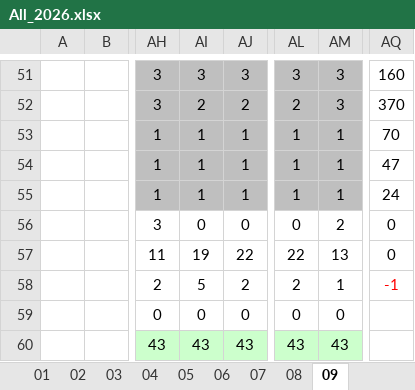
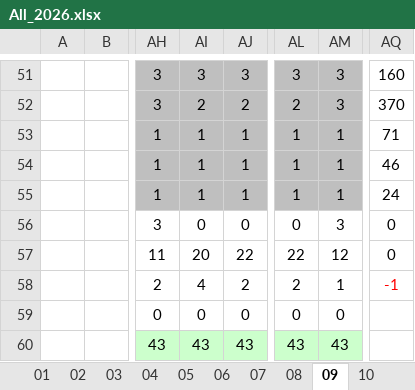
Before and after one commit to JasonHsuFet/Working_Shift, an Excel workbook: All_2026.xlsx, sheet 09, drawn as a sheet; only a part is shown, gaps mark what is left out; values as stored, in another font and other column widths than the file's, no borders; conditional formats not drawn; the diff covers the shown part only; the diff names each change by its address in the sheet, - before the commit and + after, or states it on an @@ line.

```diff
--- a/All_2026.xlsx (sheet 09)
+++ b/All_2026.xlsx (sheet 09)
+sheet tab: 10
-AQ53: 70
+AQ53: 71
-AQ54: 47
+AQ54: 46
-AM56: 2
+AM56: 3
-AI57: 19
+AI57: 20
-AM57: 13
+AM57: 12
-AI58: 5
+AI58: 4
```
Also changed, not shown: 21 edited cells and cell formats elsewhere in this sheet.
